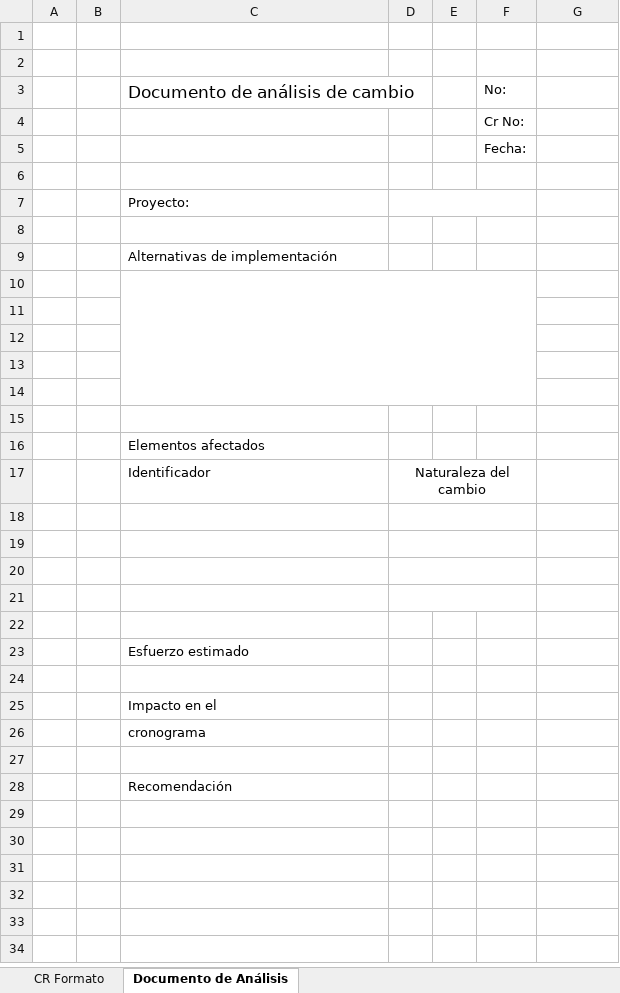
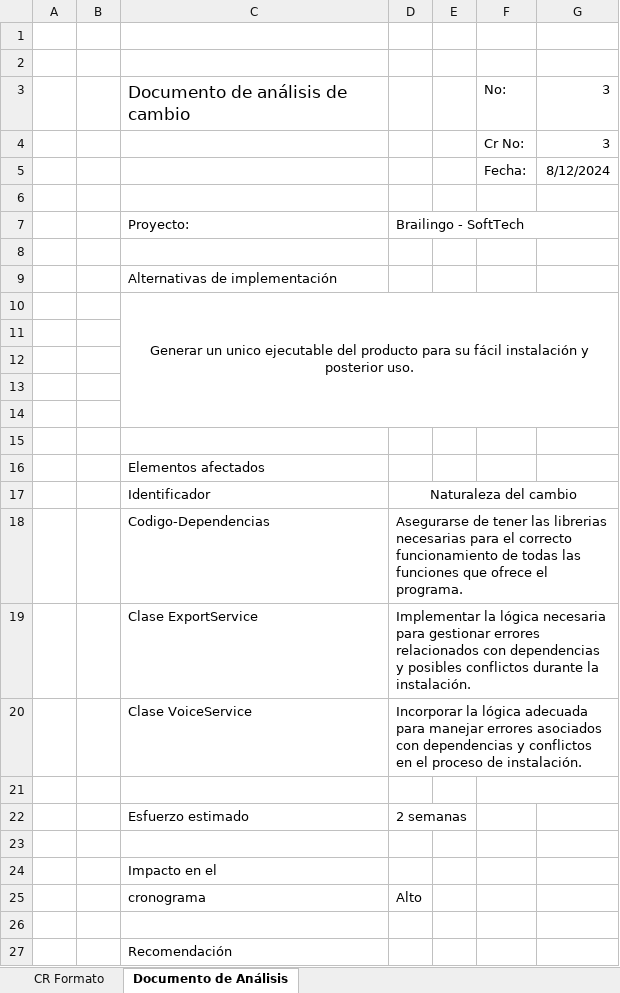
Before and after one commit to JexDev13/TraductorBrailleEspanol, an Excel workbook: documentation/Construccion y Evolucion/1. Solicitudes de cambio/CR 3.xlsx, sheet Documento de Análisis, drawn as a sheet; values as stored, in another font and other column widths than the file's, no borders; removed rows and columns are numbered as before the commit, all else as after; the diff names each change by its address in the sheet, - before the commit and + after, or states it on an @@ line.

Commit message:
Update CR3

```diff
--- a/documentation/Construccion y Evolucion/1. Solicitudes de cambio/CR 3.xlsx (sheet Documento de Análisis)
+++ b/documentation/Construccion y Evolucion/1. Solicitudes de cambio/CR 3.xlsx (sheet Documento de Análisis)
-G3:G4: (empty)
+G3:G4: 3
-G5: (empty)
+G5: 8/12/2024
-D7: (empty)
+D7: Brailingo - SoftTech
-D7:F7 merged
+D7:G7 merged
-C10: (empty)
+C10: Generar un unico ejecutable del producto para su fácil instalación y posterior uso.
-C10:F14 merged
+C10:G14 merged
-D17:F17 merged
+D17:G17 merged
+row 18:  |  | Codigo-Dependencias | Asegurarse de tener las librerias necesarias para el correcto funcionamiento de todas las funciones que ofrece el programa.
+row 19:  |  | Clase ExportService | Implementar la lógica necesaria para gestionar errores relacionados con dependencias y posibles conflictos durante la instalación.
+row 20:  |  | Clase VoiceService | Incorporar la lógica adecuada para manejar errores asociados con dependencias y conflictos en el proceso de instalación.
-D18:F18 merged
+F21:G21 merged
-row 22: (empty)
+row 22:  |  | Esfuerzo estimado | 2 semanas
-D19:F19 merged
-row 20: (empty)
-row 21: (empty)
-row 22: (empty)
-row 23:  |  | Esfuerzo estimado
-D25: (empty)
+D25: Alto
```
Also changed, not shown: sheet CR Formato.
